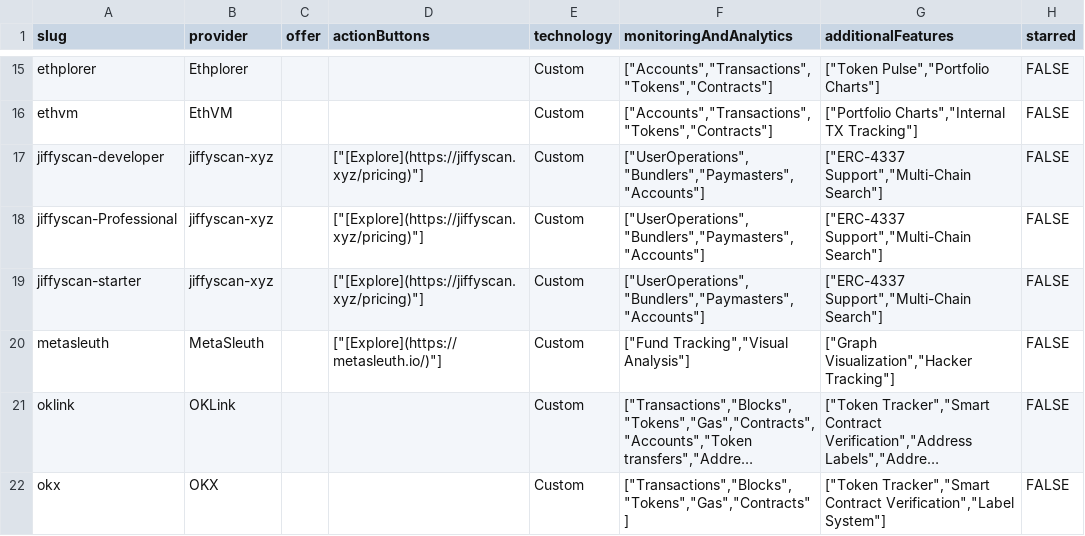
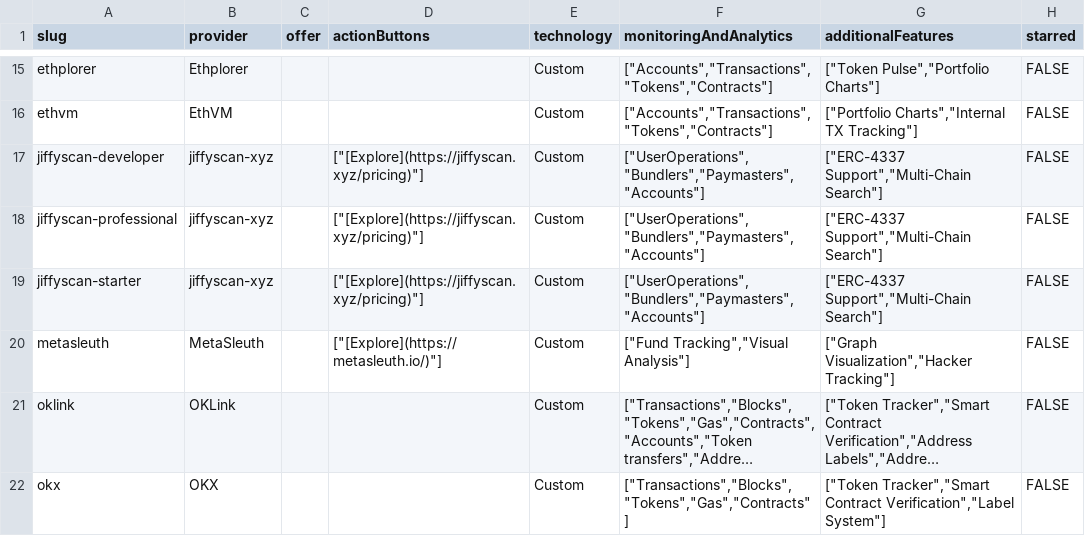
Before and after one commit to harunsulaiman/chain-love, a CSV file: references/offers/explorers.csv, drawn as a sheet; only a part is shown, gaps mark what is left out; long unchanged cells end in …; the diff names each change by its address in the sheet, - before the commit and + after, or states it on an @@ line.

```diff
--- a/references/offers/explorers.csv
+++ b/references/offers/explorers.csv
-A18 (slug): jiffyscan-Professional
+A18 (slug): jiffyscan-professional
```
Also changed, not shown: 1 other file.
